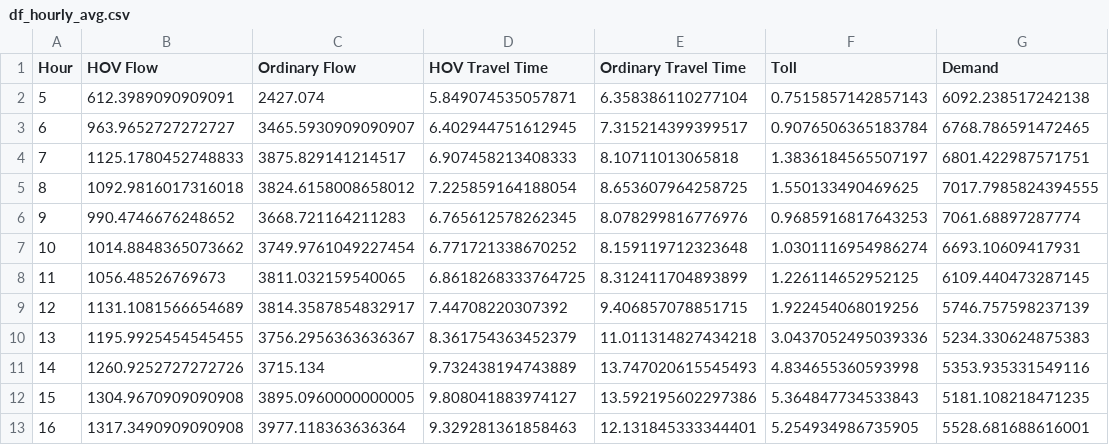
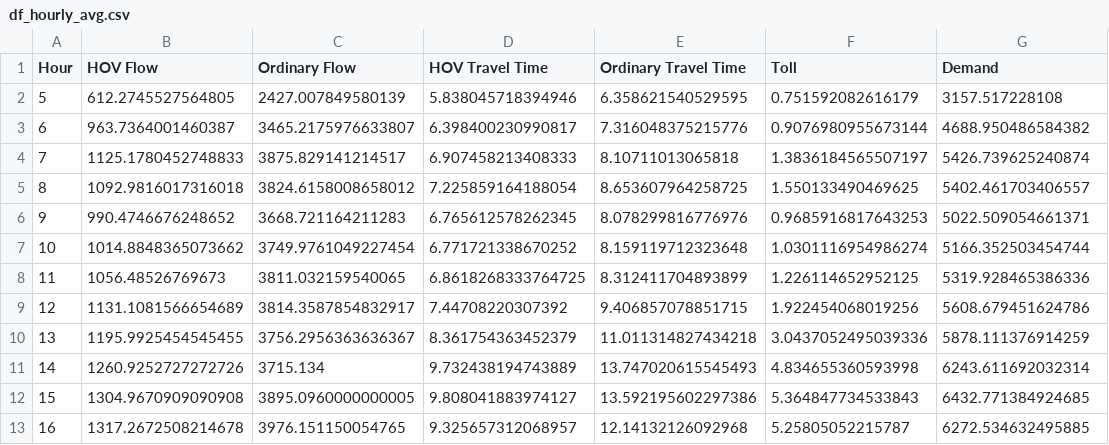
Before and after one commit to zhangz73/hov, a CSV file: data/df_hourly_avg.csv, drawn as a sheet; only a part is shown; the diff covers the shown part only.

```diff
--- a/data/df_hourly_avg.csv
+++ b/data/df_hourly_avg.csv
@@ -1,13 +1,13 @@
 Hour,HOV Flow,Ordinary Flow,HOV Travel Time,Ordinary Travel Time,Toll,Demand
-5,612.3989090909091,2427.074,5.849074535057871,6.358386110277104,0.7515857142857143,6092.238517242138
-6,963.9652727272727,3465.5930909090907,6.402944751612945,7.315214399399517,0.9076506365183784,6768.786591472465
-7,1125.1780452748833,3875.829141214517,6.907458213408333,8.10711013065818,1.3836184565507197,6801.422987571751
-8,1092.9816017316018,3824.6158008658012,7.225859164188054,8.653607964258725,1.550133490469625,7017.7985824394555
-9,990.4746676248652,3668.721164211283,6.765612578262345,8.078299816776976,0.9685916817643253,7061.68897287774
-10,1014.8848365073662,3749.9761049227454,6.771721338670252,8.159119712323648,1.0301116954986274,6693.10609417931
-11,1056.48526769673,3811.032159540065,6.8618268333764725,8.312411704893899,1.226114652952125,6109.440473287145
-12,1131.1081566654689,3814.3587854832917,7.44708220307392,9.406857078851715,1.922454068019256,5746.757598237139
-13,1195.9925454545455,3756.2956363636367,8.361754363452379,11.011314827434218,3.0437052495039336,5234.330624875383
-14,1260.9252727272726,3715.134,9.732438194743889,13.747020615545493,4.834655360593998,5353.935331549116
-15,1304.9670909090908,3895.0960000000005,9.808041883974127,13.592195602297386,5.364847734533843,5181.108218471235
-16,1317.3490909090908,3977.118363636364,9.329281361858463,12.131845333344401,5.254934986735905,5528.681688616001
+5,612.2745527564805,2427.007849580139,5.838045718394946,6.358621540529595,0.751592082616179,3157.517228108
+6,963.7364001460387,3465.2175976633807,6.398400230990817,7.316048375215776,0.9076980955673144,4688.950486584382
+7,1125.1780452748833,3875.829141214517,6.907458213408333,8.10711013065818,1.3836184565507197,5426.739625240874
+8,1092.9816017316018,3824.6158008658012,7.225859164188054,8.653607964258725,1.550133490469625,5402.461703406557
+9,990.4746676248652,3668.721164211283,6.765612578262345,8.078299816776976,0.9685916817643253,5022.509054661371
+10,1014.8848365073662,3749.9761049227454,6.771721338670252,8.159119712323648,1.0301116954986274,5166.352503454744
+11,1056.48526769673,3811.032159540065,6.8618268333764725,8.312411704893899,1.226114652952125,5319.928465386336
+12,1131.1081566654689,3814.3587854832917,7.44708220307392,9.406857078851715,1.922454068019256,5608.679451624786
+13,1195.9925454545455,3756.2956363636367,8.361754363452379,11.011314827434218,3.0437052495039336,5878.111376914259
+14,1260.9252727272726,3715.134,9.732438194743889,13.747020615545493,4.834655360593998,6243.611692032314
+15,1304.9670909090908,3895.0960000000005,9.808041883974127,13.592195602297386,5.364847734533843,6432.771384924685
+16,1317.2672508214678,3976.151150054765,9.325657312068957,12.14132126092968,5.25805052215787,6272.534632495885
```
Also changed, not shown: 18 edited cells elsewhere in this file, time_dynamic_design.csv, 25 other files.
